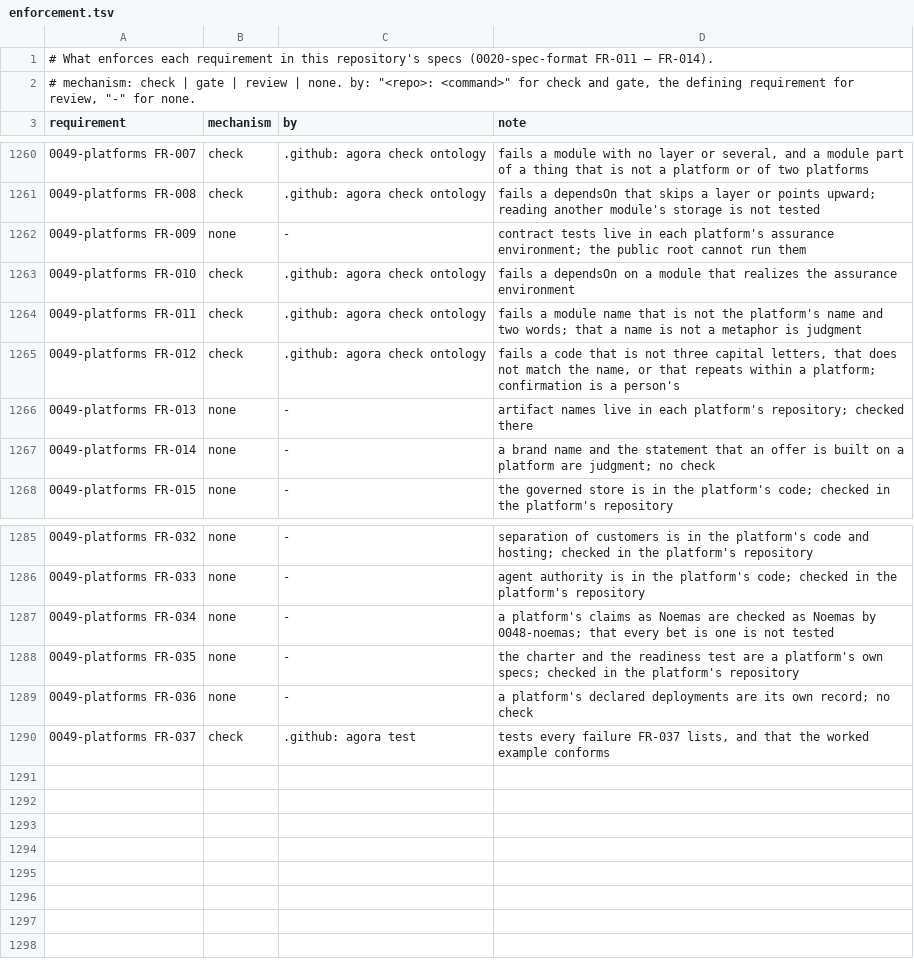
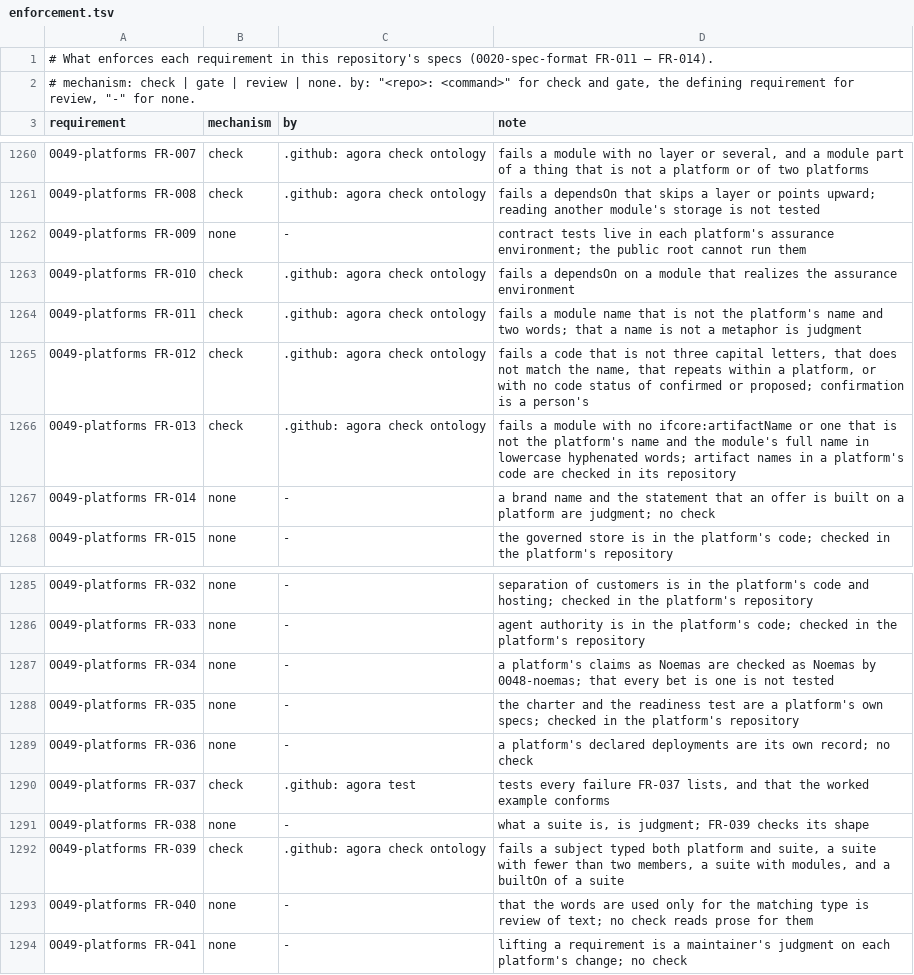
Before and after one commit to intellectual-frontiers/.github, a TSV file: spec-kit/enforcement.tsv, drawn as a sheet; only a part is shown, gaps mark what is left out; the diff names each change by its address in the sheet, - before the commit and + after, or states it on an @@ line.

```diff
--- a/spec-kit/enforcement.tsv
+++ b/spec-kit/enforcement.tsv
-D1265 (note): …the name, or that repeats within a platform; confirmation is…
+D1265 (note): …the name, that repeats within a platform, or with no code status of confirmed or proposed; confirmation is…
-B1266 (mechanism): none
+B1266 (mechanism): check
-C1266 (by): -
+C1266 (by): .github: agora check ontology
-D1266 (note): artifact names live in each platform's repository; checked there
+D1266 (note): fails a module with no ifcore:artifactName or one that is not the platform's name and the module's full name in lowercase hyphenated words; artifact names in a platform's code are checked in its repository
+row 1291: 0049-platforms FR-038 | none | - | what a suite is, is judgment; FR-039 checks its shape
+row 1292: 0049-platforms FR-039 | check | .github: agora check ontology | fails a subject typed both platform and suite, a suite with fewer than two members, a suite with modules, and a builtOn of a suite
+row 1293: 0049-platforms FR-040 | none | - | that the words are used only for the matching type is review of text; no check reads prose for them
+row 1294: 0049-platforms FR-041 | none | - | lifting a requirement is a maintainer's judgment on each platform's change; no check
```
Also changed, not shown: 5 other files.
